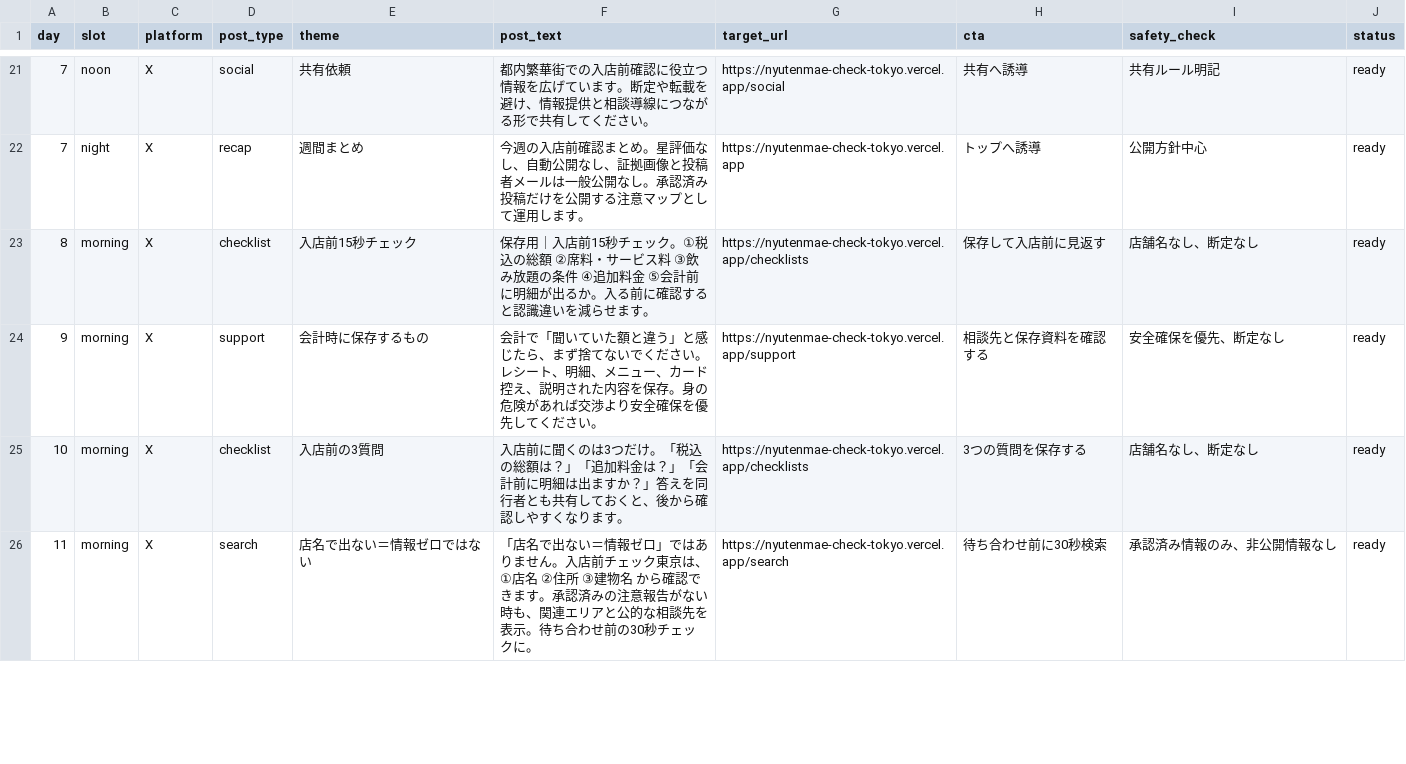
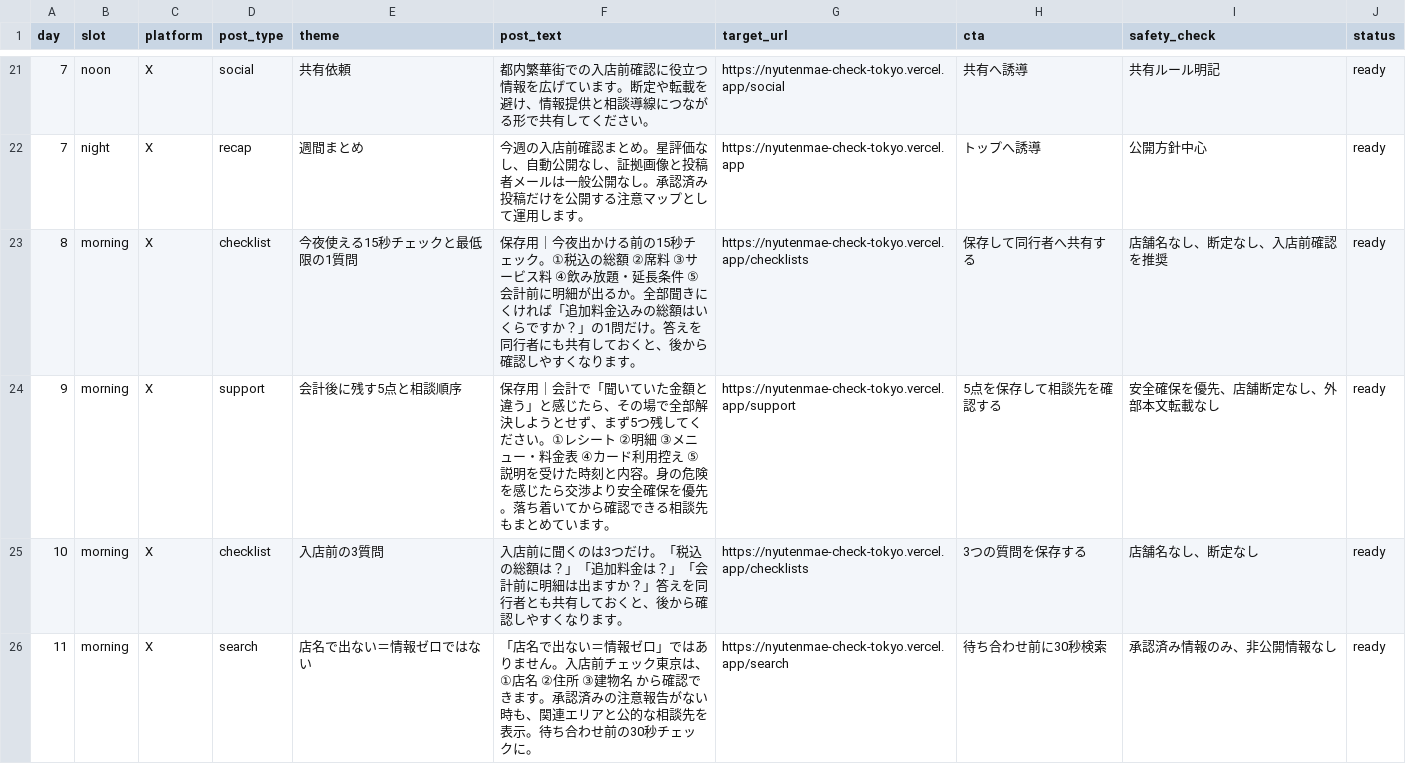
Before and after one commit to machonaengineer/nyutenmae-check-tokyo, a CSV file: SOCIAL_CONTENT_CALENDAR.csv, drawn as a sheet; only a part is shown, gaps mark what is left out.

```diff
--- a/SOCIAL_CONTENT_CALENDAR.csv
+++ b/SOCIAL_CONTENT_CALENDAR.csv
@@ -22,4 +22,4 @@ day,slot,platform,post_type,theme,post_text,target_url,cta,safety_check,status
 7,night,X,recap,週間まとめ,"今週の入店前確認まとめ。星評価なし、自動公開なし、証拠画像と投稿者メールは一般公開なし。承認済み投稿だけを公開する注意マップとして運用します。",https://nyutenmae-check-tokyo.vercel.app,"トップへ誘導","公開方針中心",ready
-8,morning,X,checklist,入店前15秒チェック,"保存用｜入店前15秒チェック。①税込の総額 ②席料・サービス料 ③飲み放題の条件 ④追加料金 ⑤会計前に明細が出るか。入る前に確認すると認識違いを減らせます。",https://nyutenmae-check-tokyo.vercel.app/checklists,"保存して入店前に見返す","店舗名なし、断定なし",ready
-9,morning,X,support,会計時に保存するもの,"会計で「聞いていた額と違う」と感じたら、まず捨てないでください。レシート、明細、メニュー、カード控え、説明された内容を保存。身の危険があれば交渉より安全確保を優先してください。",https://nyutenmae-check-tokyo.vercel.app/support,"相談先と保存資料を確認する","安全確保を優先、断定なし",ready
+8,morning,X,checklist,今夜使える15秒チェックと最低限の1質問,"保存用｜今夜出かける前の15秒チェック。①税込の総額 ②席料 ③サービス料 ④飲み放題・延長条件 ⑤会計前に明細が出るか。全部聞きにくければ「追加料金込みの総額はいくらですか？」の1問だけ。答えを同行者にも共有しておくと、後から確認しやすくなります。",https://nyutenmae-check-tokyo.vercel.app/checklists,"保存して同行者へ共有する","店舗名なし、断定なし、入店前確認を推奨",ready
+9,morning,X,support,会計後に残す5点と相談順序,"保存用｜会計で「聞いていた金額と違う」と感じたら、その場で全部解決しようとせず、まず5つ残してください。①レシート ②明細 ③メニュー・料金表 ④カード利用控え ⑤説明を受けた時刻と内容。身の危険を感じたら交渉より安全確保を優先。落ち着いてから確認できる相談先もまとめています。",https://nyutenmae-check-tokyo.vercel.app/support,"5点を保存して相談先を確認する","安全確保を優先、店舗断定なし、外部本文転載なし",ready
 10,morning,X,checklist,入店前の3質問,"入店前に聞くのは3つだけ。「税込の総額は？」「追加料金は？」「会計前に明細は出ますか？」答えを同行者とも共有しておくと、後から確認しやすくなります。",https://nyutenmae-check-tokyo.vercel.app/checklists,"3つの質問を保存する","店舗名なし、断定なし",ready
```
Also changed, not shown: SNS_AUTO_POST_QUEUE.csv.
